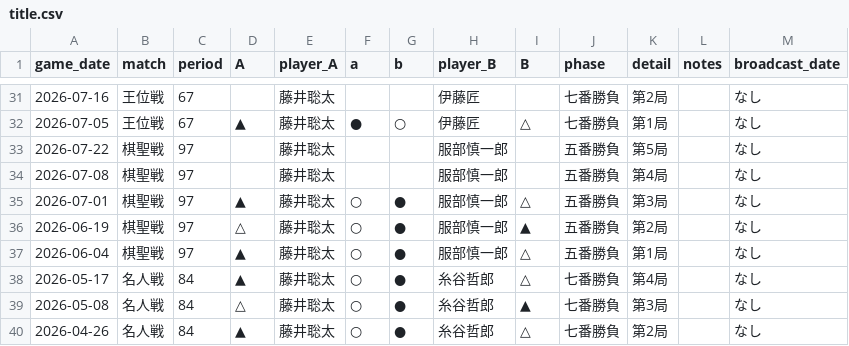
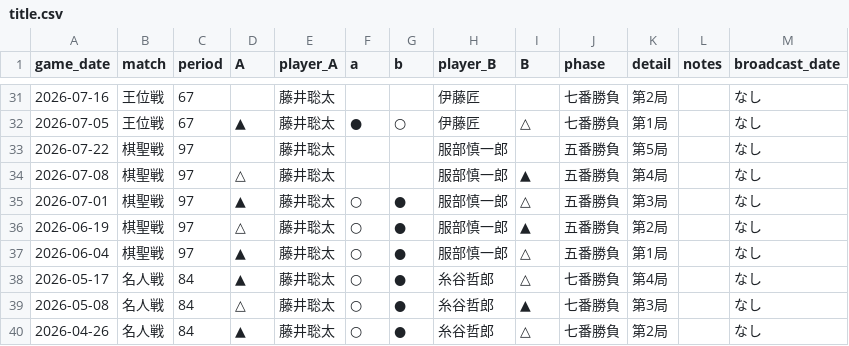
Before and after one commit to ulti-shogi/dream-palace, a CSV file: title.csv, drawn as a sheet; only a part is shown, gaps mark what is left out.

Commit message:
Add files via upload

```diff
--- a/title.csv
+++ b/title.csv
@@ -33,3 +33,3 @@ game_date,match,period,A,player_A,a,b,player_B,B,phase,detail,notes,broadcast_da
 2026-07-22,棋聖戦,97,,藤井聡太,,,服部慎一郎,,五番勝負,第5局,,なし
-2026-07-08,棋聖戦,97,,藤井聡太,,,服部慎一郎,,五番勝負,第4局,,なし
+2026-07-08,棋聖戦,97,△,藤井聡太,,,服部慎一郎,▲,五番勝負,第4局,,なし
 2026-07-01,棋聖戦,97,▲,藤井聡太,○,●,服部慎一郎,△,五番勝負,第3局,,なし
```
